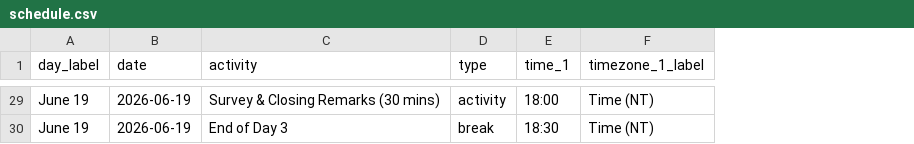
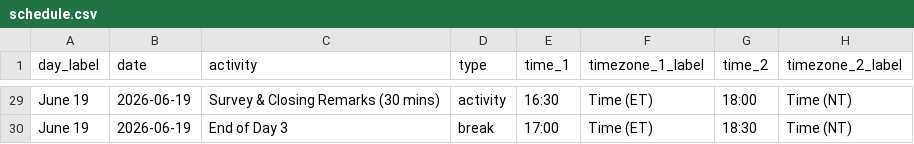
Before and after one commit to bioinformaticsdotca/RNA_MonStJ-2606, a CSV file: schedule.csv, drawn as a sheet; only a part is shown, gaps mark what is left out; addresses are those after the commit; the diff covers the shown part only; the diff names each change by its address in the sheet, - before the commit and + after, or states it on an @@ line.

Commit message:
fixed timezones, updated contents
fixed timezones in scheduler, added headshots and bios for TAs. Removed compute setup as it was redundant with module 0.

```diff
--- a/schedule.csv
+++ b/schedule.csv
+column F (timezone_1_label), rows 29-30: Time (ET) | Time (ET)
+column G (time_2), rows 29-30: 18:00 | 18:30
-H1: timezone_1_label
+H1: timezone_2_label
-E29 (time_1): 18:00
+E29 (time_1): 16:30
-E30 (time_1): 18:30
+E30 (time_1): 17:00
```
Also changed, not shown: 28 edited cells elsewhere in this file, 21 other files.
